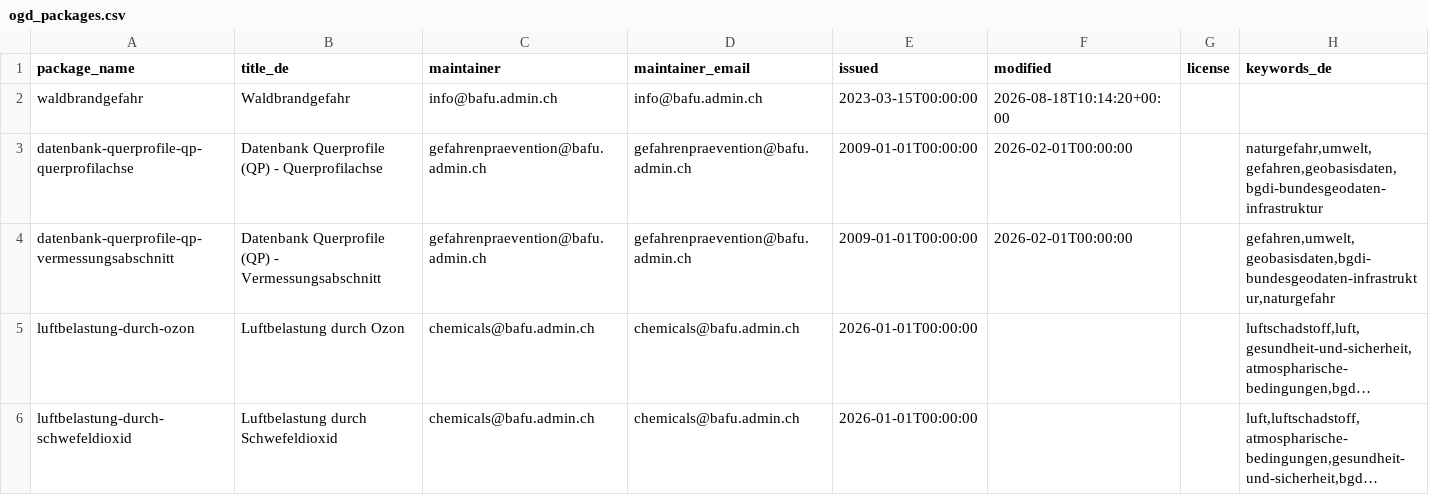
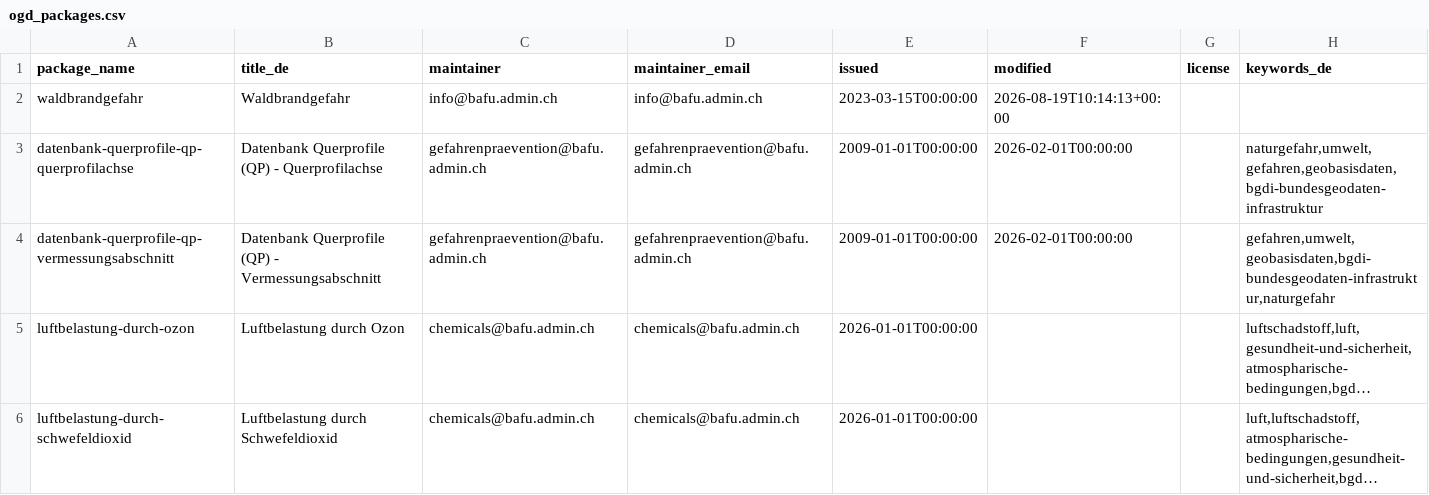
Before and after one commit to nrohrbach/OpenDataMonitoringBafu, a CSV file: ogd_packages.csv, drawn as a sheet; only a part is shown; long unchanged cells end in ….

```diff
--- a/ogd_packages.csv
+++ b/ogd_packages.csv
@@ -1,3 +1,3 @@
 package_name,title_de,maintainer,maintainer_email,issued,modified,license,keywords_de
-waldbrandgefahr,Waldbrandgefahr,info@bafu.admin.ch,info@bafu.admin.ch,2023-03-15T00:00:00,2026-08-18T10:14:20+00:00,,
+waldbrandgefahr,Waldbrandgefahr,info@bafu.admin.ch,info@bafu.admin.ch,2023-03-15T00:00:00,2026-08-19T10:14:13+00:00,,
 datenbank-querprofile-qp-querprofilachse,Datenbank Querprofile (QP) - Querprofilachse,gefahrenpraevention@bafu.admin.ch,gefahrenpraevention@bafu.admin.ch,2009-01-01T00:00:00,2026-02-01T00:00:00,,"naturgefahr,umwelt,gefahren,geobasisdaten,bgdi-bundesgeodaten-infrastruktur"
```
